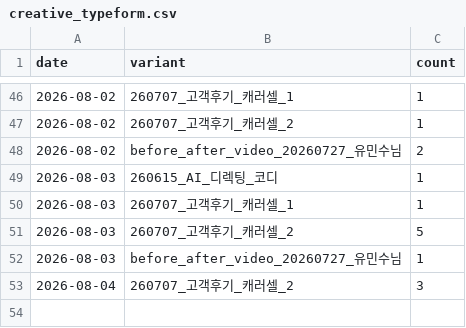
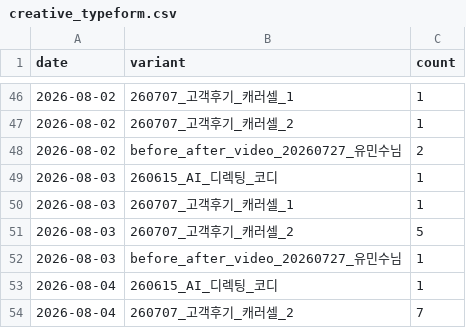
Before and after one commit to fgih304-netizen/fgih304-netizen.github.io, a CSV file: creative_typeform.csv, drawn as a sheet; only a part is shown, gaps mark what is left out.

```diff
--- a/creative_typeform.csv
+++ b/creative_typeform.csv
@@ -52,2 +52,3 @@ date,variant,count
 2026-08-03,before_after_video_20260727_유민수님,1
-2026-08-04,260707_고객후기_캐러셀_2,3
+2026-08-04,260615_AI_디렉팅_코디,1
+2026-08-04,260707_고객후기_캐러셀_2,7
```
Also changed, not shown: ab_payments.csv, ab_typeform.csv, 4 other files.
